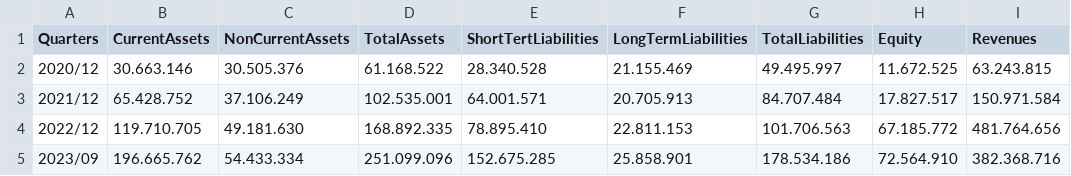
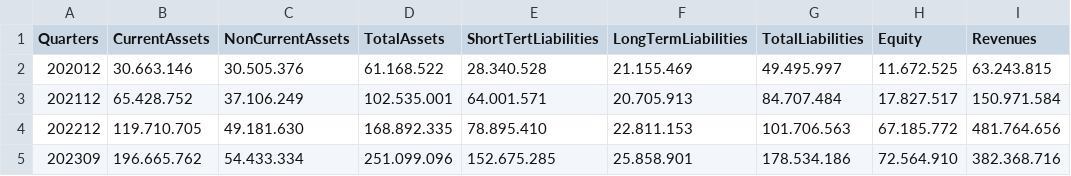
Before and after one commit to mahmutbilici/413econ, a CSV file: tuprasnew.csv, drawn as a sheet; only a part is shown; the diff names each change by its address in the sheet, - before the commit and + after, or states it on an @@ line.

Commit message:
Update tuprasnew.csv

```diff
--- a/tuprasnew.csv
+++ b/tuprasnew.csv
-A2 (Quarters): 2020/12
+A2 (Quarters): 202012
-A3 (Quarters): 2021/12
+A3 (Quarters): 202112
-A4 (Quarters): 2022/12
+A4 (Quarters): 202212
-A5 (Quarters): 2023/09
+A5 (Quarters): 202309
```
